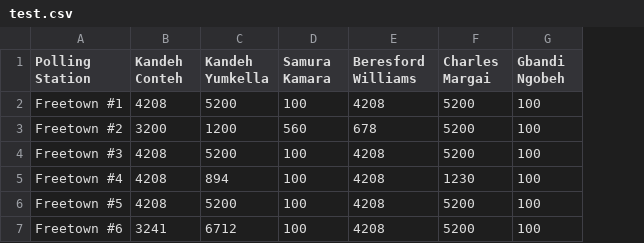
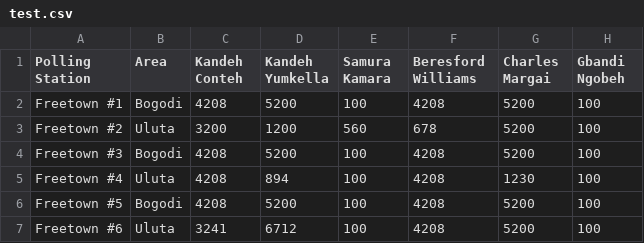
Before and after one commit to AgoraBlockchain/agora_sl2018, a CSV file: test.csv, drawn as a sheet; only a part is shown; the diff names each change by its address in the sheet, - before the commit and + after, or states it on an @@ line.

Commit message:
working area

```diff
--- a/test.csv
+++ b/test.csv
+column B (Area), rows 2-7: Bogodi | Uluta | Bogodi | Uluta | Bogodi | Uluta
```
Also changed, not shown: 3 other files.
